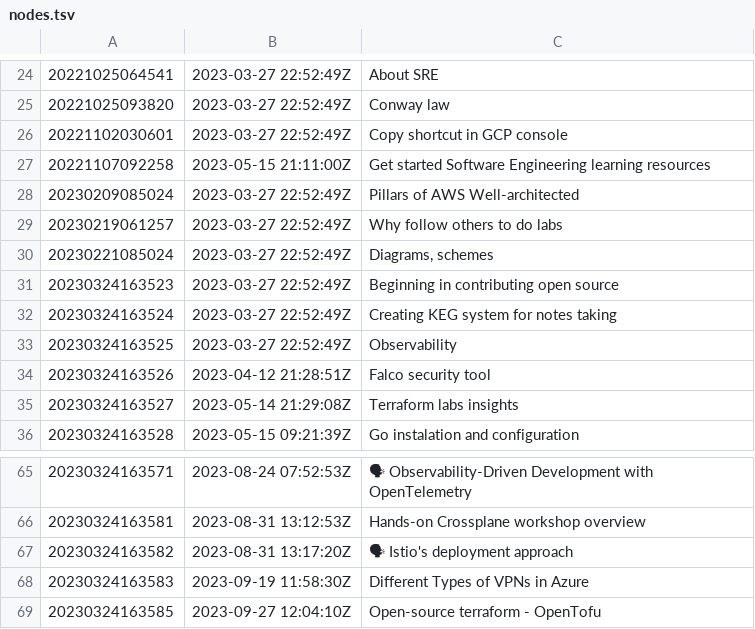
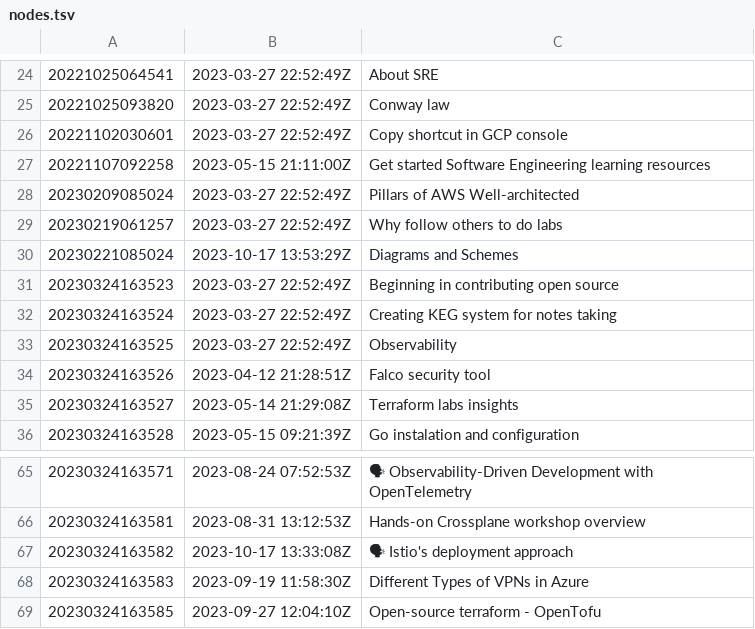
Before and after one commit to AugustasV/zet, a TSV file: dex/nodes.tsv, drawn as a sheet; only a part is shown, gaps mark what is left out; the diff names each change by its address in the sheet, - before the commit and + after, or states it on an @@ line.

```diff
--- a/dex/nodes.tsv
+++ b/dex/nodes.tsv
-B30: 2023-03-27 22:52:49Z
+B30: 2023-10-17 13:53:29Z
-C30: Diagrams, schemes
+C30: Diagrams and Schemes
-B67: 2023-08-31 13:17:20Z
+B67: 2023-10-17 13:33:08Z
```
Also changed, not shown: 3 other files.
